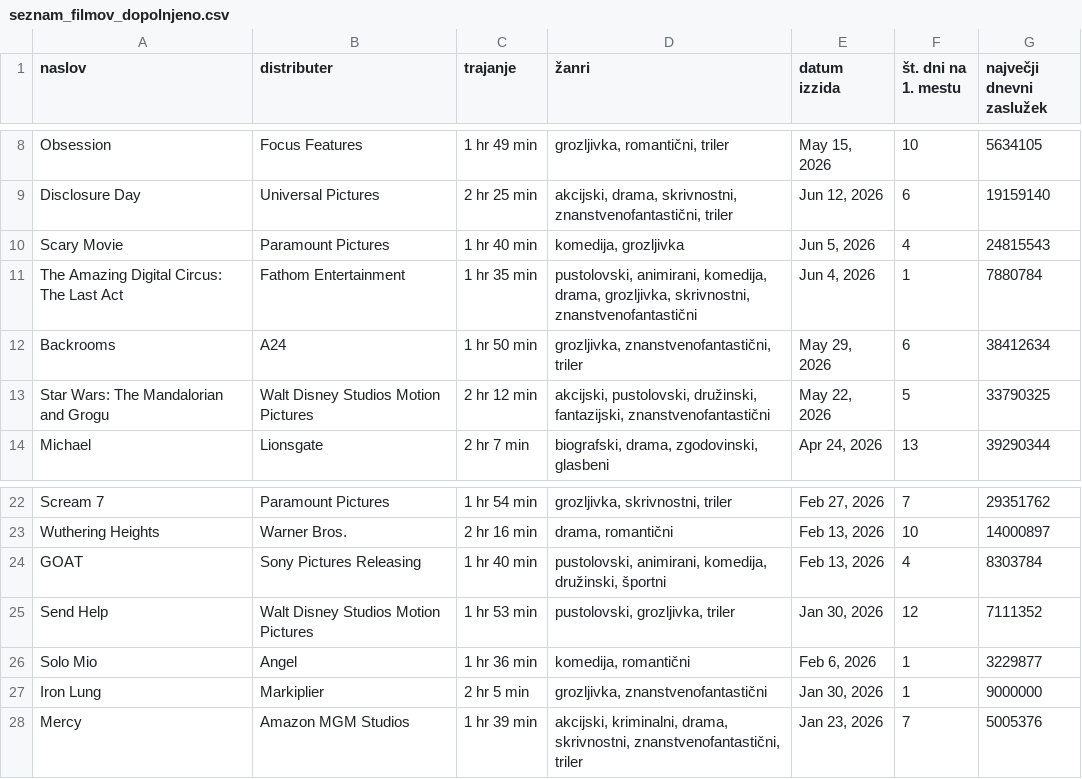
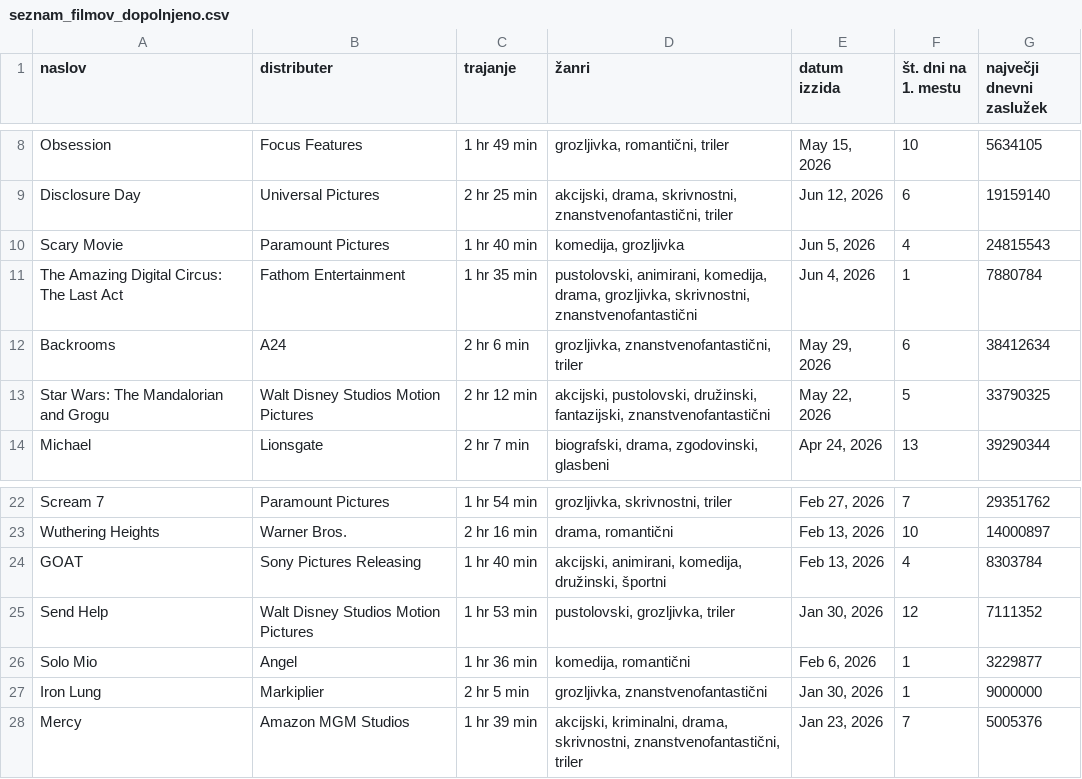
Before and after one commit to idakosmerl-web/projektna-naloga, a CSV file: podatki/seznam_filmov_dopolnjeno.csv, drawn as a sheet; only a part is shown, gaps mark what is left out.

```diff
--- a/podatki/seznam_filmov_dopolnjeno.csv
+++ b/podatki/seznam_filmov_dopolnjeno.csv
@@ -11,3 +11,3 @@ Scary Movie,Paramount Pictures,1 hr 40 min,"komedija, grozljivka","Jun 5, 2026",
 The Amazing Digital Circus: The Last Act,Fathom Entertainment,1 hr 35 min,"pustolovski, animirani, komedija, drama, grozljivka, skrivnostni, znanstvenofantastični","Jun 4, 2026",1,7880784
-Backrooms,A24,1 hr 50 min,"grozljivka, znanstvenofantastični, triler","May 29, 2026",6,38412634
+Backrooms,A24,2 hr 6 min,"grozljivka, znanstvenofantastični, triler","May 29, 2026",6,38412634
 Star Wars: The Mandalorian and Grogu,Walt Disney Studios Motion Pictures,2 hr 12 min,"akcijski, pustolovski, družinski, fantazijski, znanstvenofantastični","May 22, 2026",5,33790325
@@ -23,3 +23,3 @@ Scream 7,Paramount Pictures,1 hr 54 min,"grozljivka, skrivnostni, triler","Feb 2
 Wuthering Heights,Warner Bros.,2 hr 16 min,"drama, romantični","Feb 13, 2026",10,14000897
-GOAT,Sony Pictures Releasing,1 hr 40 min,"pustolovski, animirani, komedija, družinski, športni","Feb 13, 2026",4,8303784
+GOAT,Sony Pictures Releasing,1 hr 40 min,"akcijski, animirani, komedija, družinski, športni","Feb 13, 2026",4,8303784
 Send Help,Walt Disney Studios Motion Pictures,1 hr 53 min,"pustolovski, grozljivka, triler","Jan 30, 2026",12,7111352
```
Also changed, not shown: 1 other file.
